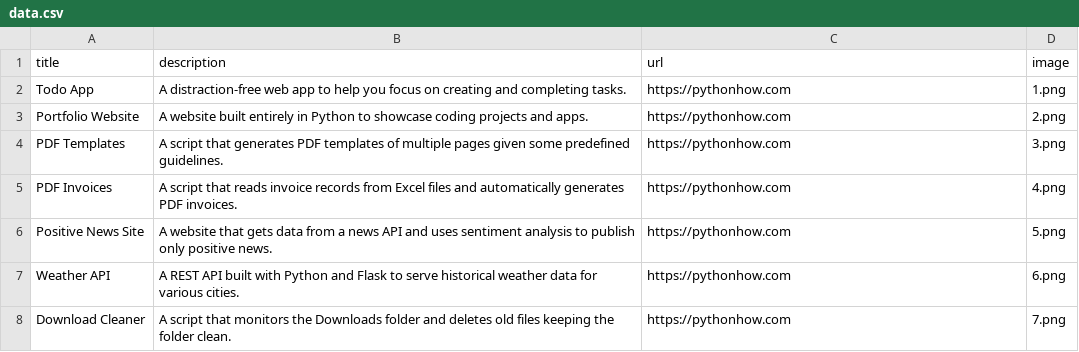
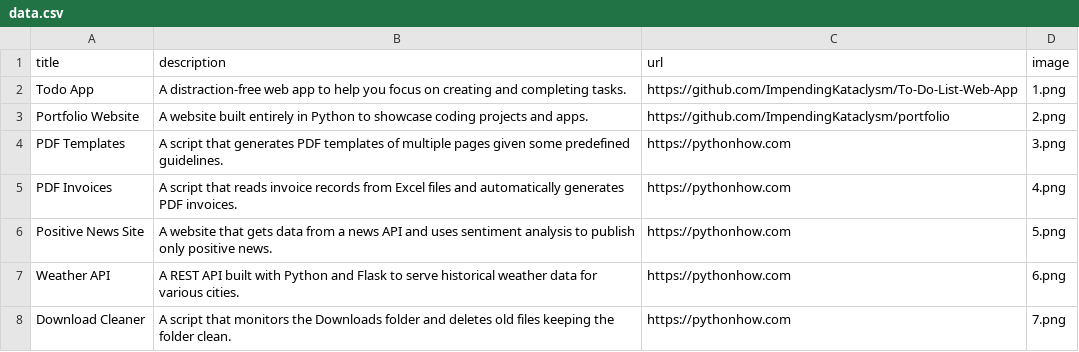
Before and after one commit to ImpendingKataclysm/portfolio, a CSV file: data.csv, drawn as a sheet; only a part is shown.

Commit message:
Rendered app descriptions, images and source code links into columns

```diff
--- a/data.csv
+++ b/data.csv
@@ -1,4 +1,4 @@
 title;description;url;image
-Todo App;A distraction-free web app to help you focus on creating and completing tasks.;https://pythonhow.com;1.png
-Portfolio Website;A website built entirely in Python to showcase coding projects and apps.;https://pythonhow.com;2.png
+Todo App;A distraction-free web app to help you focus on creating and completing tasks.;https://github.com/ImpendingKataclysm/To-Do-List-Web-App;1.png
+Portfolio Website;A website built entirely in Python to showcase coding projects and apps.;https://github.com/ImpendingKataclysm/portfolio;2.png
 PDF Templates;A script that generates PDF templates of multiple pages given some predefined guidelines.;https://pythonhow.com;3.png
```
Also changed, not shown: 1 other file.
